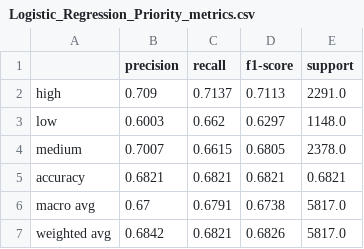
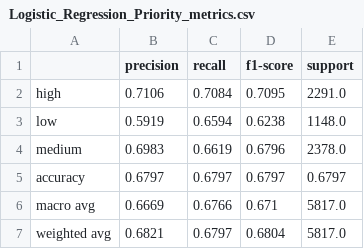
Before and after one commit to FakeSpace9/202605-BMCS2074-ARTIFICIAL-INTELLIGENCE, a CSV file: report_assets/metrics/Logistic_Regression_Priority_metrics.csv, drawn as a sheet.

```diff
--- a/report_assets/metrics/Logistic_Regression_Priority_metrics.csv
+++ b/report_assets/metrics/Logistic_Regression_Priority_metrics.csv
@@ -1,7 +1,7 @@
 ,precision,recall,f1-score,support
-high,0.709,0.7137,0.7113,2291.0
-low,0.6003,0.662,0.6297,1148.0
-medium,0.7007,0.6615,0.6805,2378.0
-accuracy,0.6821,0.6821,0.6821,0.6821
-macro avg,0.67,0.6791,0.6738,5817.0
-weighted avg,0.6842,0.6821,0.6826,5817.0
+high,0.7106,0.7084,0.7095,2291.0
+low,0.5919,0.6594,0.6238,1148.0
+medium,0.6983,0.6619,0.6796,2378.0
+accuracy,0.6797,0.6797,0.6797,0.6797
+macro avg,0.6669,0.6766,0.671,5817.0
+weighted avg,0.6821,0.6797,0.6804,5817.0
```
Also changed, not shown: report_assets/metrics/Logistic_Regression_Department_metrics.csv, report_assets/metrics/Naive_Bayes_Department_metrics.csv, 22 other files.
